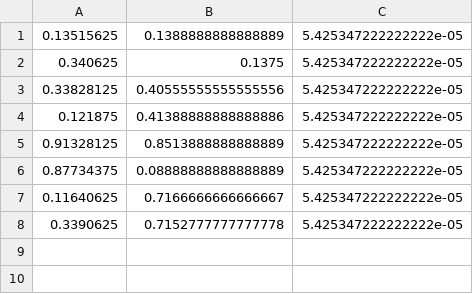
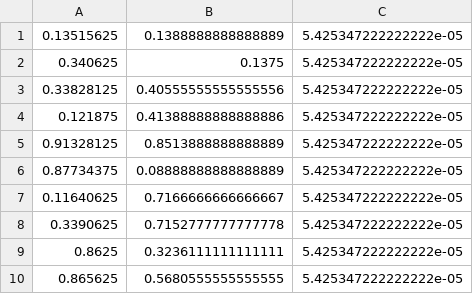
Before and after one commit to youngsoul/opencv-sandbox, a CSV file: hotspots/hotspots.csv, drawn as a sheet; the diff names each change by its address in the sheet, - before the commit and + after, or states it on an @@ line.

Commit message:
edit can read hotspot file for starting hotspots, updated circlebutton

```diff
--- a/hotspots/hotspots.csv
+++ b/hotspots/hotspots.csv
+row 9: 0.8625 | 0.3236111111111111 | 5.425347222222222e-05
+row 10: 0.865625 | 0.5680555555555555 | 5.425347222222222e-05
```
Also changed, not shown: 2 other files.
